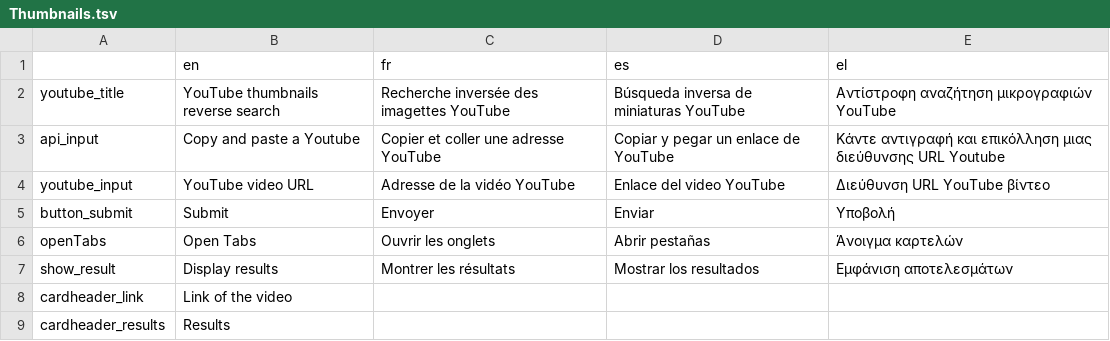
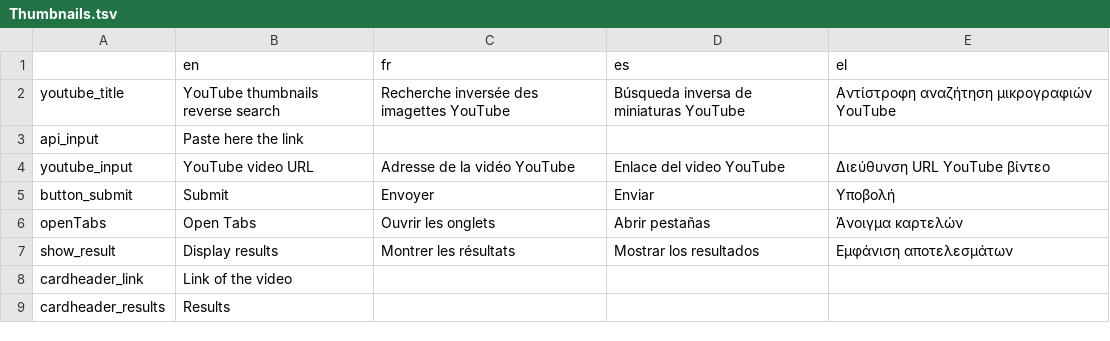
Before and after one commit to Xelgen/InVID-Translations, a TSV file: components/NavItems/tools/Thumbnails.tsv, drawn as a sheet.

```diff
--- a/components/NavItems/tools/Thumbnails.tsv
+++ b/components/NavItems/tools/Thumbnails.tsv
@@ -2,3 +2,3 @@
 youtube_title	YouTube thumbnails reverse search	Recherche inversée des imagettes YouTube	Búsqueda inversa de miniaturas YouTube	Αντίστροφη αναζήτηση μικρογραφιών YouTube
-api_input	Copy and paste a Youtube	Copier et coller une adresse YouTube	Copiar y pegar un enlace de YouTube	Κάντε αντιγραφή και επικόλληση μιας διεύθυνσης URL Youtube
+api_input	Paste here the link			
 youtube_input	YouTube video URL	Adresse de la vidéo YouTube	Enlace del video YouTube	"Διεύθυνση URL YouTube βίντεο "
```
Also changed, not shown: components/NavItems/tools/Analysis.tsv, components/NavItems/tools/Forensic.tsv.
